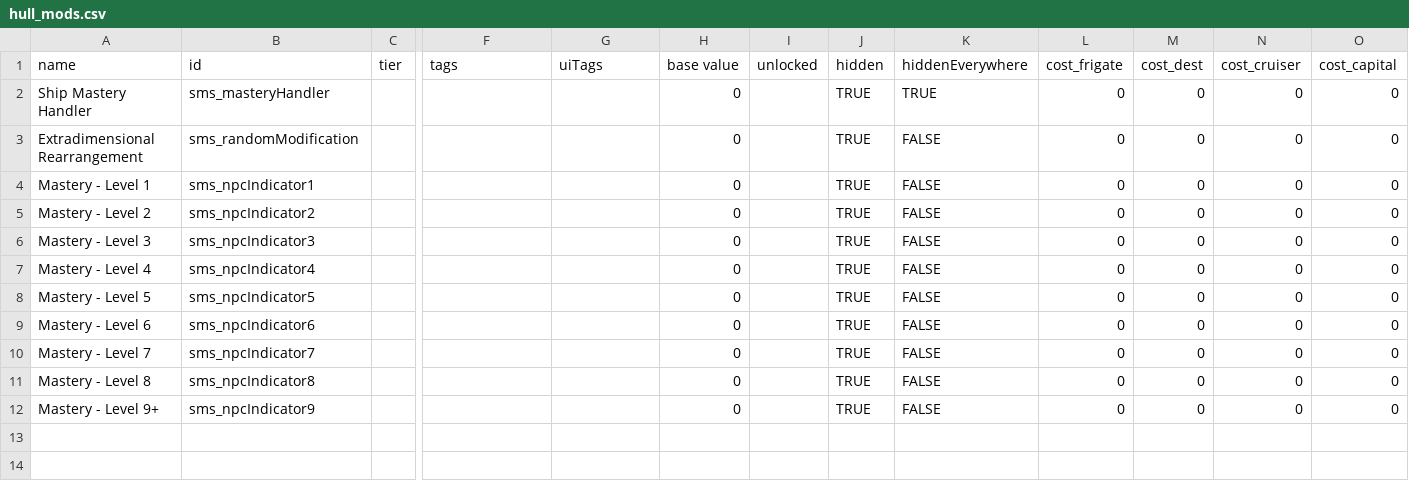
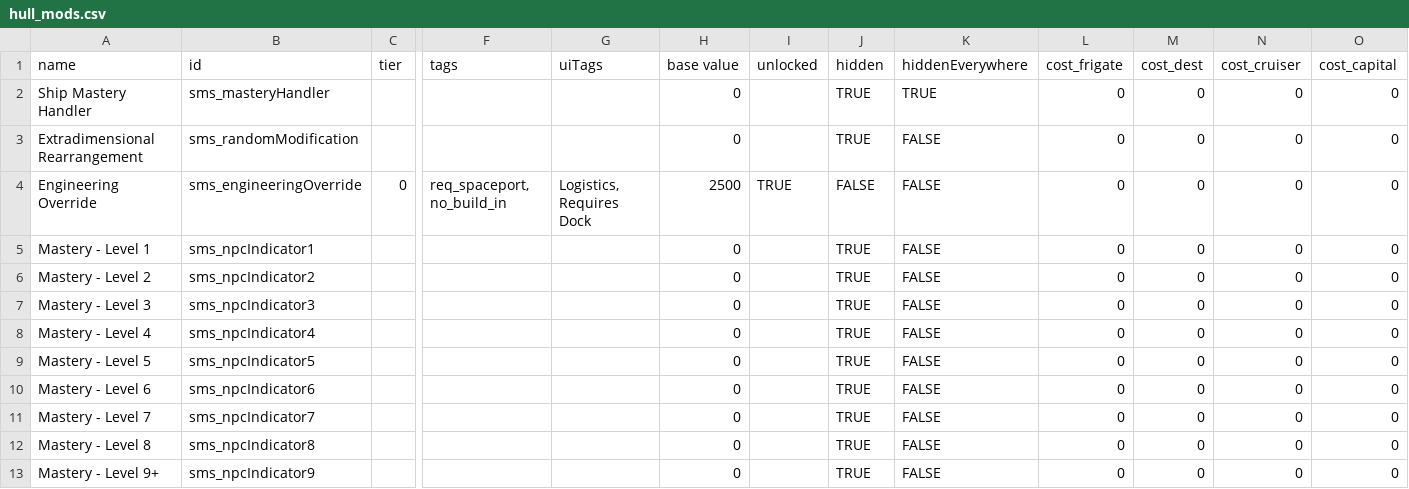
Before and after one commit to qcwxezda/Starsector-Ship-Mastery-System, a CSV file: data/hullmods/hull_mods.csv, drawn as a sheet; only a part is shown, gaps mark what is left out; rows hold the shown columns only; the diff names each change by its address in the sheet, - before the commit and + after, or states it on an @@ line.

Commit message:
add engineering override + other 0.12.0 changes

```diff
--- a/data/hullmods/hull_mods.csv
+++ b/data/hullmods/hull_mods.csv
+row 4: Engineering Override | sms_engineeringOverride | 0 | req_spaceport, no_build_in | Logistics, Requires Dock | 2500 | TRUE | FALSE | FALSE | 0 | 0 | 0 | 0
```
Also changed, not shown: data/config/LunaSettings.csv, data/shipmastery/mastery_list.csv, 27 other files.
